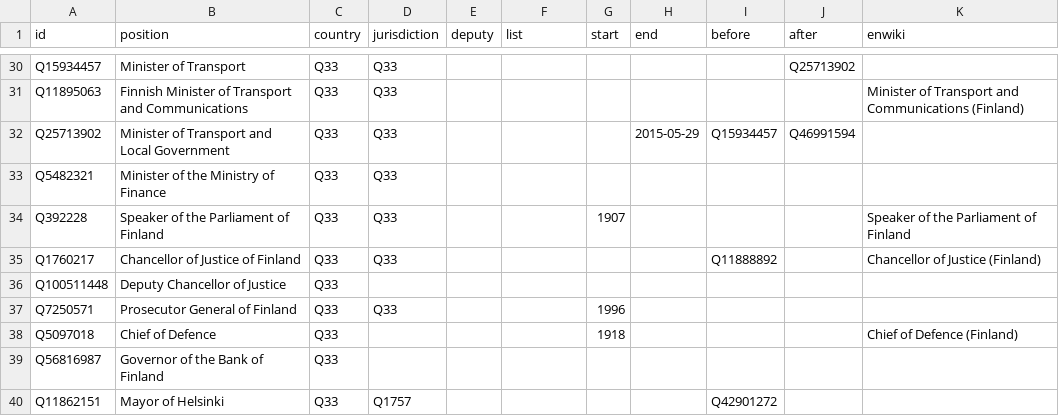
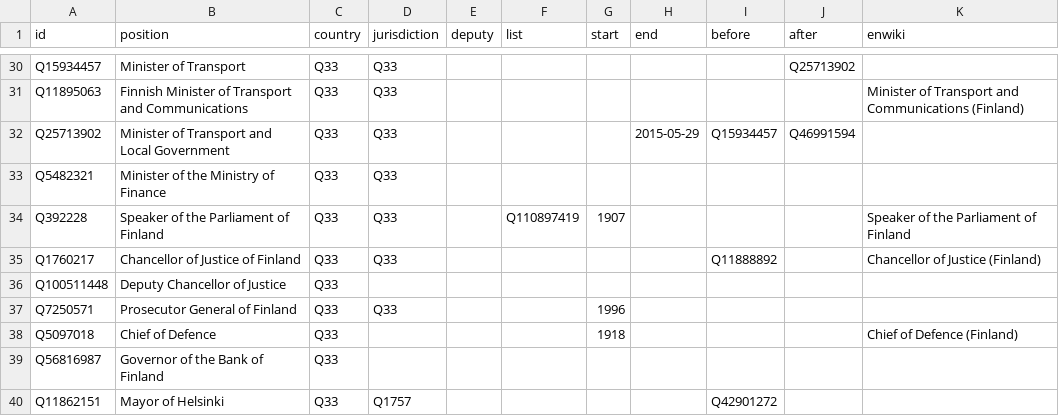
Before and after one commit to every-politician-scrapers/finland-cabinet, a CSV file: html/positions.csv, drawn as a sheet; only a part is shown, gaps mark what is left out.

Commit message:
PCB update

```diff
--- a/html/positions.csv
+++ b/html/positions.csv
@@ -33,3 +33,3 @@ Q25713902,Minister of Transport and Local Government,Q33,Q33,,,,2015-05-29,Q1593
 Q5482321,Minister of the Ministry of Finance,Q33,Q33,,,,,,,
-Q392228,Speaker of the Parliament of Finland,Q33,Q33,,,1907,,,,Speaker of the Parliament of Finland
+Q392228,Speaker of the Parliament of Finland,Q33,Q33,,Q110897419,1907,,,,Speaker of the Parliament of Finland
 Q1760217,Chancellor of Justice of Finland,Q33,Q33,,,,,Q11888892,,Chancellor of Justice (Finland)
```
